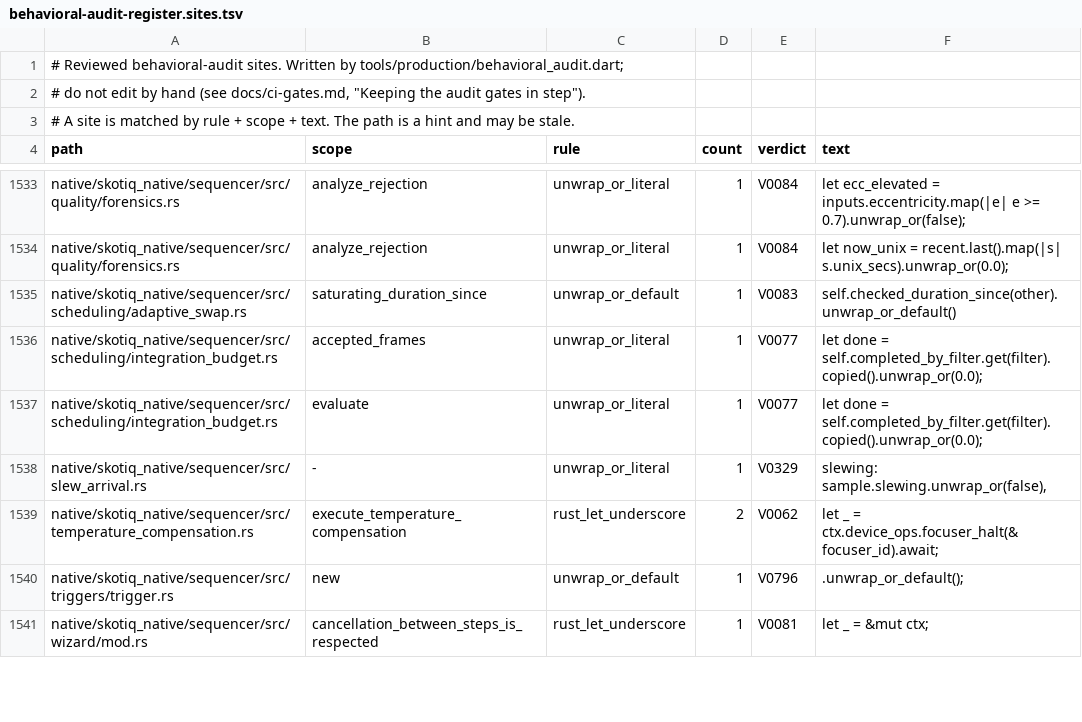
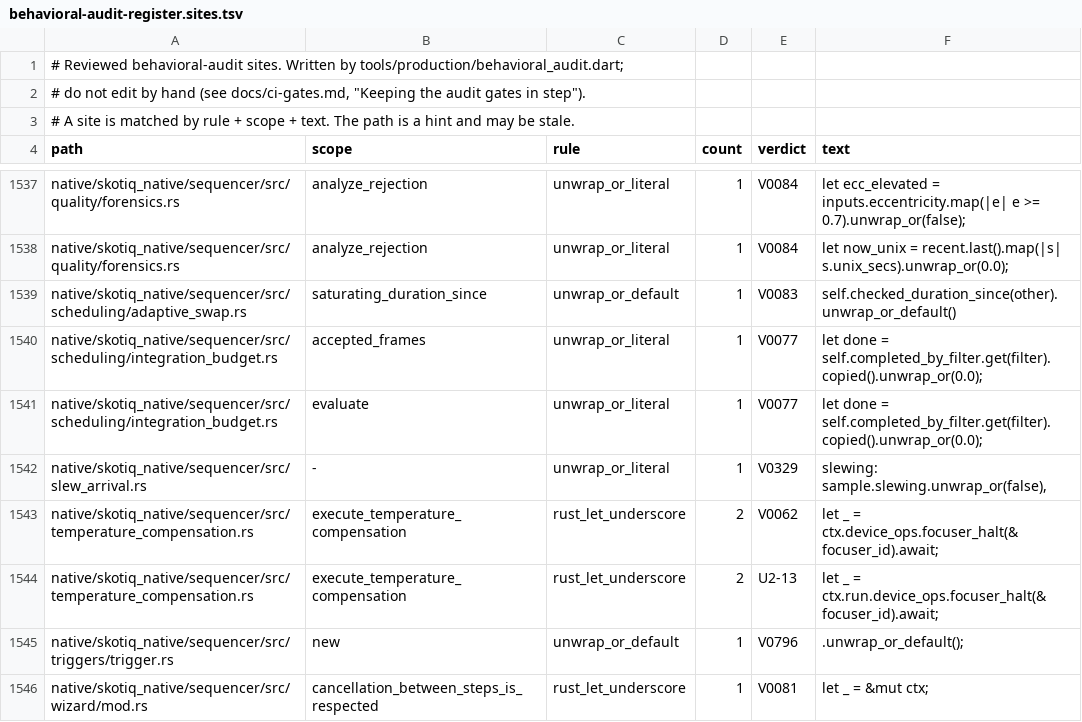
Before and after one commit to Scdouglas1999/Skotiq, a TSV file: docs/production-readiness/behavioral-audit-register.sites.tsv, drawn as a sheet; only a part is shown, gaps mark what is left out; the diff covers the shown part only; the diff names each change by its address in the sheet, - before the commit and + after, or states it on an @@ line.

```diff
--- a/docs/production-readiness/behavioral-audit-register.sites.tsv
+++ b/docs/production-readiness/behavioral-audit-register.sites.tsv
+row 1544: native/skotiq_native/sequencer/src/temperature_compensation.rs | execute_temperature_compensation | rust_let_underscore | 2 | U2-13 | let _ = ctx.run.device_ops.focuser_halt(&focuser_id).await;
```
Also changed, not shown: 9 added rows, 1 removed row and 4 edited cells elsewhere in this file, 2 other files.
